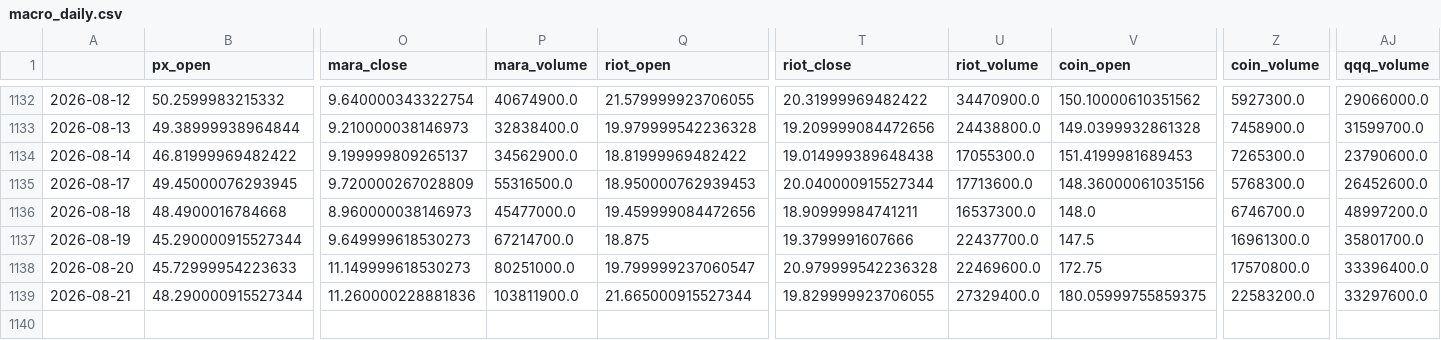
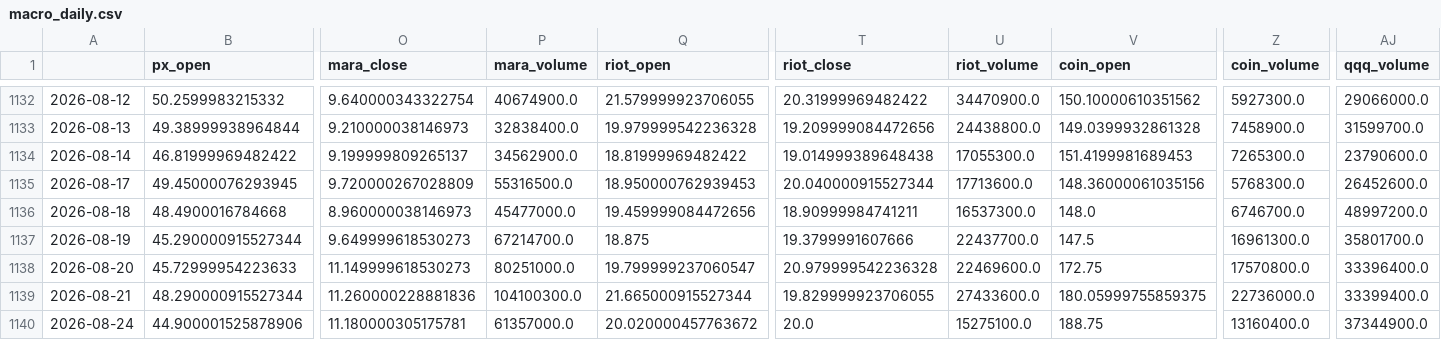
Before and after one commit to yoursprerit/btc-range-model, a CSV file: data/wgmi/macro_daily.csv, drawn as a sheet; only a part is shown, gaps mark what is left out; rows hold the shown columns only; the diff names each change by its address in the sheet, - before the commit and + after, or states it on an @@ line.

```diff
--- a/data/wgmi/macro_daily.csv
+++ b/data/wgmi/macro_daily.csv
-P1139 (mara_volume): 103811900.0
+P1139 (mara_volume): 104100300.0
-U1139 (riot_volume): 27329400.0
+U1139 (riot_volume): 27433600.0
-Z1139 (coin_volume): 22583200.0
+Z1139 (coin_volume): 22736000.0
-AJ1139 (qqq_volume): 33297600.0
+AJ1139 (qqq_volume): 33399400.0
+row 1140: 2026-08-24 | 44.900001525878906 | 11.180000305175781 | 61357000.0 | 20.020000457763672 | 20.0 | 15275100.0 | 188.75 | 13160400.0 | 37344900.0
```
Also changed, not shown: 15 other files.
